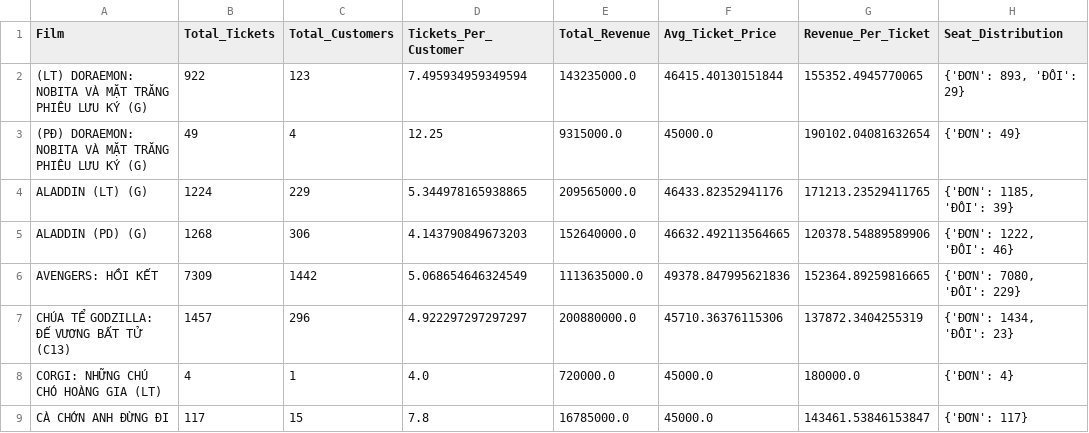
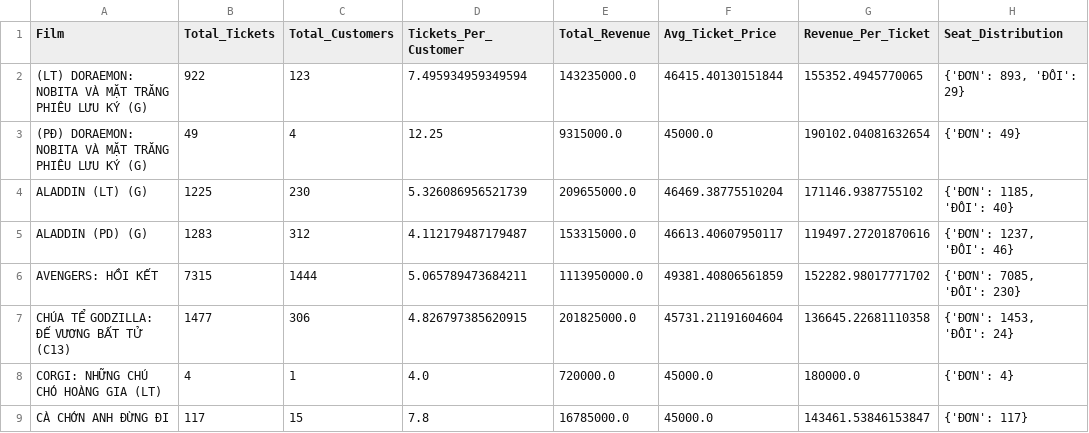
Before and after one commit to ExtraSilly/DTDM_PROJECT, a CSV file: processed_ticket_data/film_detailed_analysis.csv, drawn as a sheet; only a part is shown; the diff covers the shown part only.

```diff
--- a/processed_ticket_data/film_detailed_analysis.csv
+++ b/processed_ticket_data/film_detailed_analysis.csv
@@ -3,6 +3,6 @@ Film,Total_Tickets,Total_Customers,Tickets_Per_Customer,Total_Revenue,Avg_Ticket
 (PĐ) DORAEMON: NOBITA VÀ MẶT TRĂNG PHIÊU LƯU KÝ (G),49,4,12.25,9315000.0,45000.0,190102.04081632654,{'ĐƠN': 49}
-ALADDIN (LT) (G),1224,229,5.344978165938865,209565000.0,46433.82352941176,171213.23529411765,"{'ĐƠN': 1185, 'ĐÔI': 39}"
-ALADDIN (PD) (G),1268,306,4.143790849673203,152640000.0,46632.492113564665,120378.54889589906,"{'ĐƠN': 1222, 'ĐÔI': 46}"
-AVENGERS: HỒI KẾT,7309,1442,5.068654646324549,1113635000.0,49378.847995621836,152364.89259816665,"{'ĐƠN': 7080, 'ĐÔI': 229}"
-CHÚA TỂ GODZILLA: ĐẾ VƯƠNG BẤT TỬ (C13),1457,296,4.922297297297297,200880000.0,45710.36376115306,137872.3404255319,"{'ĐƠN': 1434, 'ĐÔI': 23}"
+ALADDIN (LT) (G),1225,230,5.326086956521739,209655000.0,46469.38775510204,171146.9387755102,"{'ĐƠN': 1185, 'ĐÔI': 40}"
+ALADDIN (PD) (G),1283,312,4.112179487179487,153315000.0,46613.40607950117,119497.27201870616,"{'ĐƠN': 1237, 'ĐÔI': 46}"
+AVENGERS: HỒI KẾT,7315,1444,5.065789473684211,1113950000.0,49381.40806561859,152282.98017771702,"{'ĐƠN': 7085, 'ĐÔI': 230}"
+CHÚA TỂ GODZILLA: ĐẾ VƯƠNG BẤT TỬ (C13),1477,306,4.826797385620915,201825000.0,45731.21191604604,136645.22681110358,"{'ĐƠN': 1453, 'ĐÔI': 24}"
 CORGI: NHỮNG CHÚ CHÓ HOÀNG GIA (LT),4,1,4.0,720000.0,45000.0,180000.0,{'ĐƠN': 4}
```
Also changed, not shown: 42 edited cells elsewhere in this file, data/Customer.csv, db_schema_ticket_data/film_detailed_analysis.csv, 28 other files.
